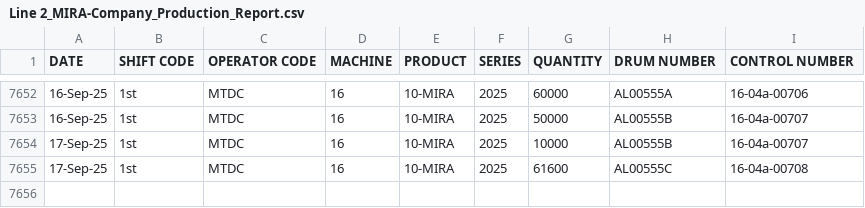
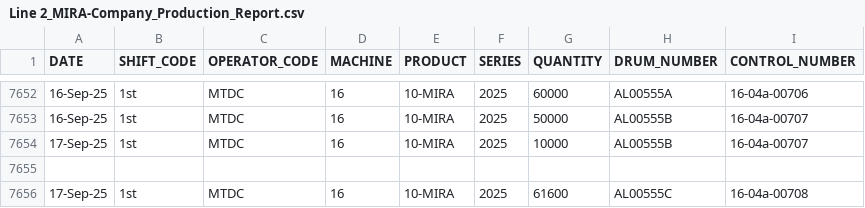
Before and after one commit to dionfarc1983/MIRACompany, a CSV file: Line 2_MIRA-Company_Production_Report.csv, drawn as a sheet; only a part is shown, gaps mark what is left out; the diff names each change by its address in the sheet, - before the commit and + after, or states it on an @@ line.

Commit message:
Update Line 2_MIRA-Company_Production_Report.csv
updated column names

```diff
--- a/Line 2_MIRA-Company_Production_Report.csv
+++ b/Line 2_MIRA-Company_Production_Report.csv
-B1: SHIFT CODE
+B1: SHIFT_CODE
-C1: OPERATOR CODE
+C1: OPERATOR_CODE
-H1: DRUM NUMBER
+H1: DRUM_NUMBER
-I1: CONTROL NUMBER
+I1: CONTROL_NUMBER
+row 7655: (empty)
```
